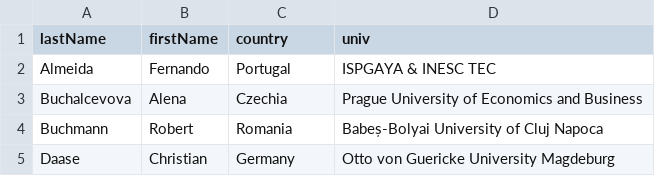
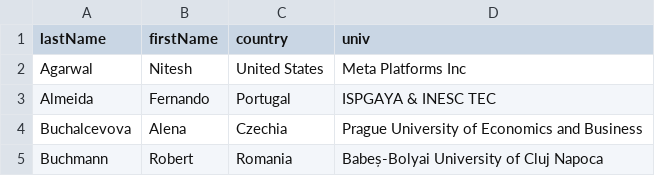
Before and after one commit to przybylek/LASD2027, a CSV file: data/committee.csv, drawn as a sheet; only a part is shown; the shorter side is filled out with more unchanged rows.

Commit message:
PC updated

```diff
--- a/data/committee.csv
+++ b/data/committee.csv
@@ -1,2 +1,3 @@
 lastName,firstName,country,univ
+Agarwal,Nitesh,United States,Meta Platforms Inc
 Almeida,Fernando,Portugal,ISPGAYA & INESC TEC
```
